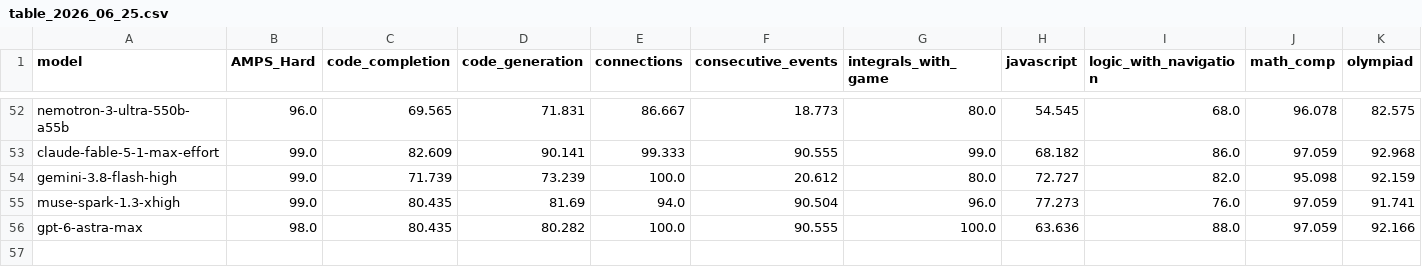
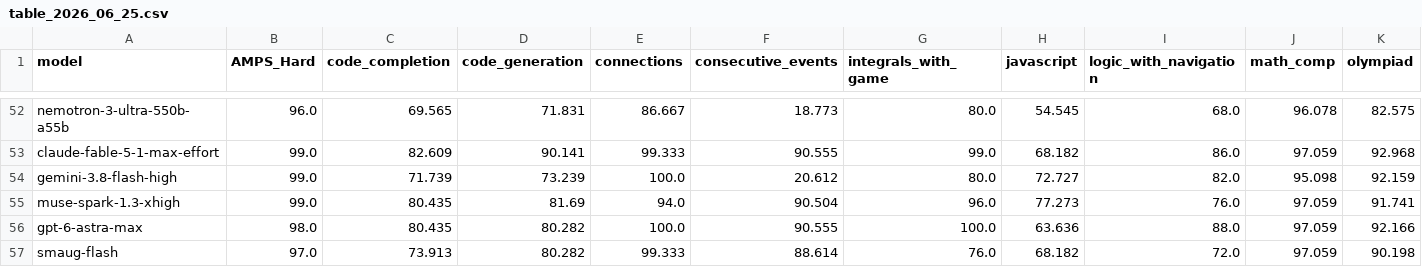
Before and after one commit to LiveBench/new-livebench, a CSV file: public/table_2026_06_25.csv, drawn as a sheet; only a part is shown, gaps mark what is left out; rows hold the shown columns only; the diff names each change by its address in the sheet, - before the commit and + after, or states it on an @@ line.

```diff
--- a/public/table_2026_06_25.csv
+++ b/public/table_2026_06_25.csv
+row 57: smaug-flash | 97.0 | 73.913 | 80.282 | 99.333 | 88.614 | 76.0 | 68.182 | 72.0 | 97.059 | 90.198
```
Also changed, not shown: 9 other files.
